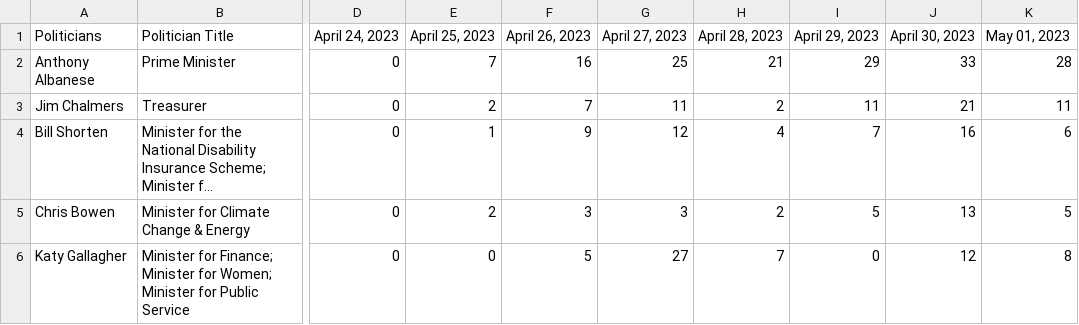
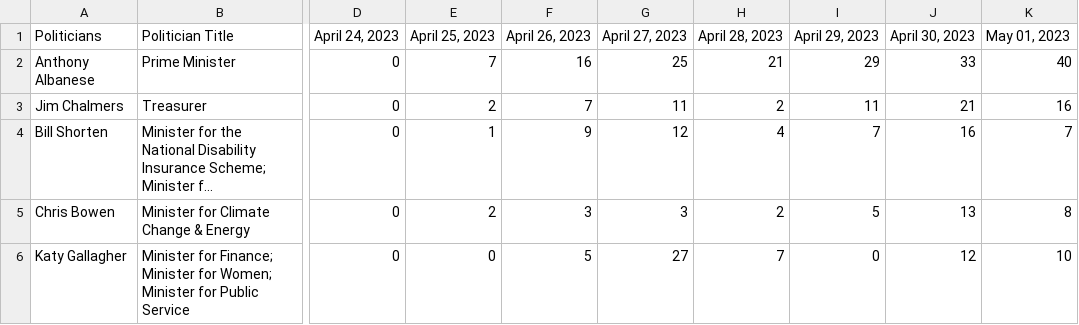
Before and after one commit to isentia-gapi/au_budget, a CSV file: 7-day-politician-fuzzy-match.csv, drawn as a sheet; only a part is shown, gaps mark what is left out; long unchanged cells end in …; the diff names each change by its address in the sheet, - before the commit and + after, or states it on an @@ line.

Commit message:
committing files

```diff
--- a/7-day-politician-fuzzy-match.csv
+++ b/7-day-politician-fuzzy-match.csv
-K2 (May 01, 2023): 28
+K2 (May 01, 2023): 40
-K3 (May 01, 2023): 11
+K3 (May 01, 2023): 16
-K4 (May 01, 2023): 6
+K4 (May 01, 2023): 7
-K5 (May 01, 2023): 5
+K5 (May 01, 2023): 8
-K6 (May 01, 2023): 8
+K6 (May 01, 2023): 10
```
